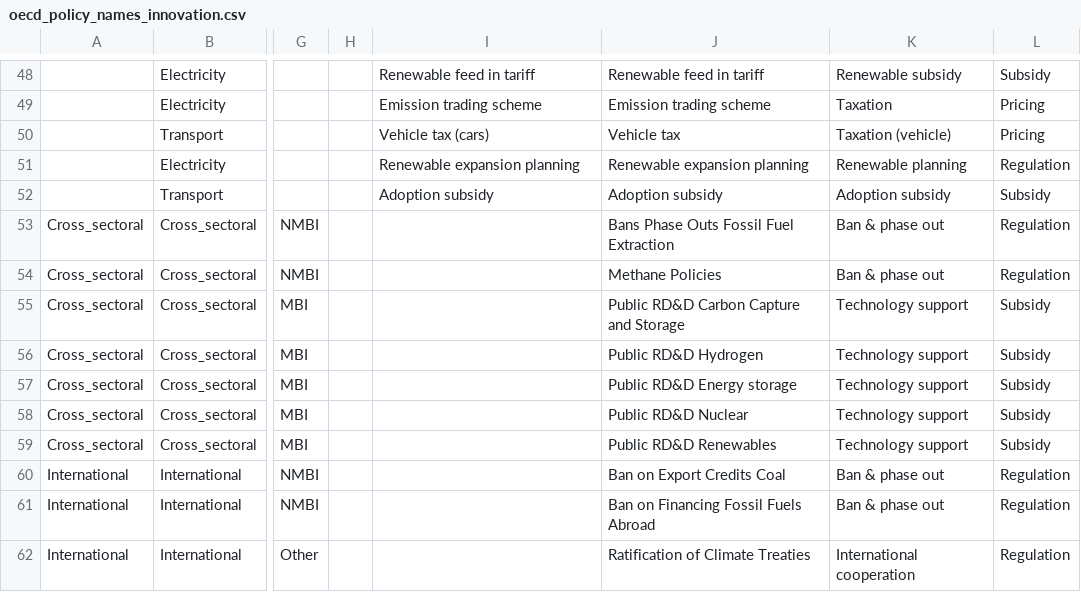
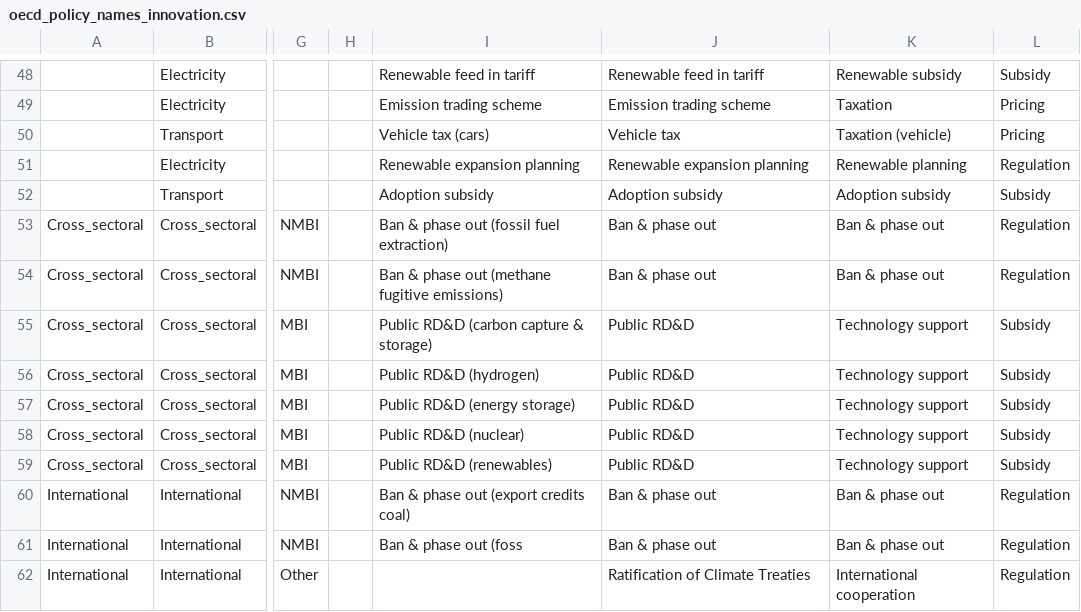
Before and after one commit to patrickkloesel/futurelab_ceres, a CSV file: patent_data_project/data/temp/oecd_policy_names_innovation.csv, drawn as a sheet; only a part is shown, gaps mark what is left out; the diff names each change by its address in the sheet, - before the commit and + after, or states it on an @@ line.

Commit message:
updated code and data for plotting
policy matching figures, mean effects sizes, world map, & others

```diff
--- a/patent_data_project/data/temp/oecd_policy_names_innovation.csv
+++ b/patent_data_project/data/temp/oecd_policy_names_innovation.csv
-I53: (empty)
+I53: Ban & phase out (fossil fuel extraction)
-J53: Bans Phase Outs Fossil Fuel Extraction
+J53: Ban & phase out
-I54: (empty)
+I54: Ban & phase out (methane fugitive emissions)
-J54: Methane Policies
+J54: Ban & phase out
-I55: (empty)
+I55: Public RD&D (carbon capture & storage)
-J55: Public RD&D Carbon Capture and Storage
+J55: Public RD&D
-I56: (empty)
+I56: Public RD&D (hydrogen)
-J56: Public RD&D Hydrogen
+J56: Public RD&D
-I57: (empty)
+I57: Public RD&D (energy storage)
-J57: Public RD&D Energy storage
+J57: Public RD&D
-I58: (empty)
+I58: Public RD&D (nuclear)
-J58: Public RD&D Nuclear
+J58: Public RD&D
-I59: (empty)
+I59: Public RD&D (renewables)
-J59: Public RD&D Renewables
+J59: Public RD&D
-I60: (empty)
+I60: Ban & phase out (export credits coal)
-J60: Ban on Export Credits Coal
+J60: Ban & phase out
-I61: (empty)
+I61: Ban & phase out (foss
-J61: Ban on Financing Fossil Fuels Abroad
+J61: Ban & phase out
```
Also changed, not shown: 6 other files.
